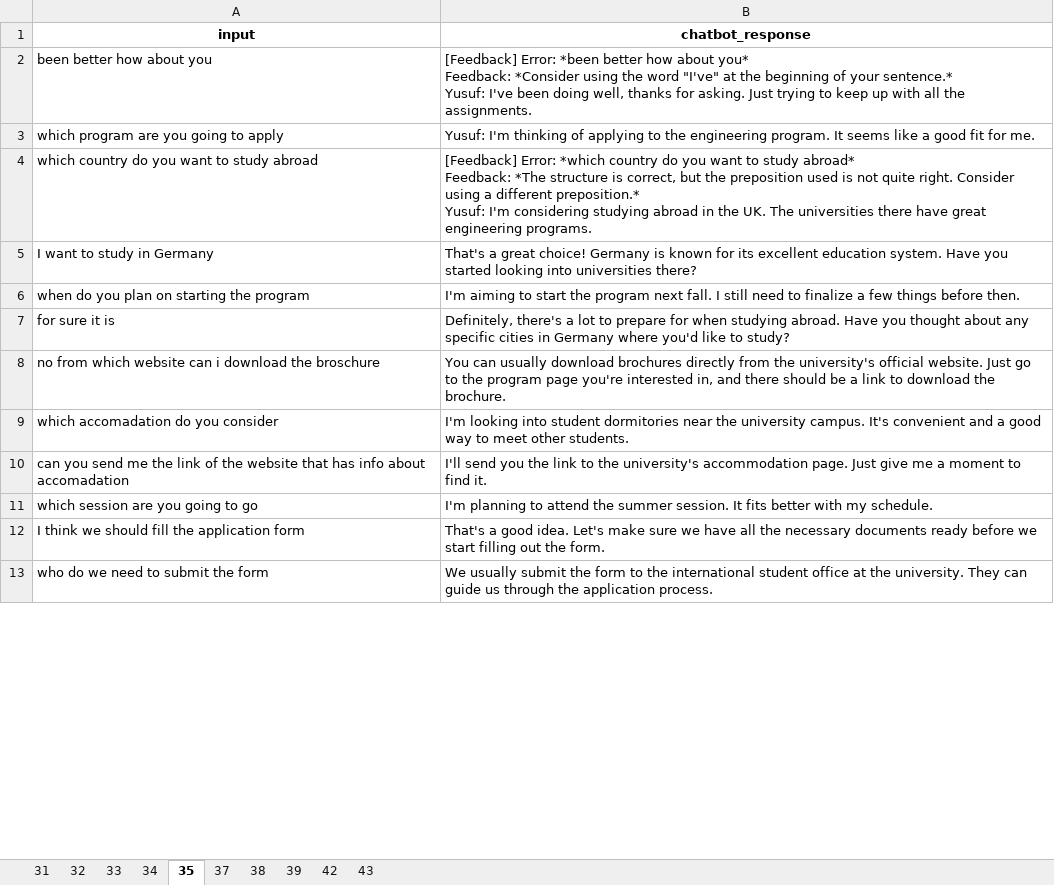
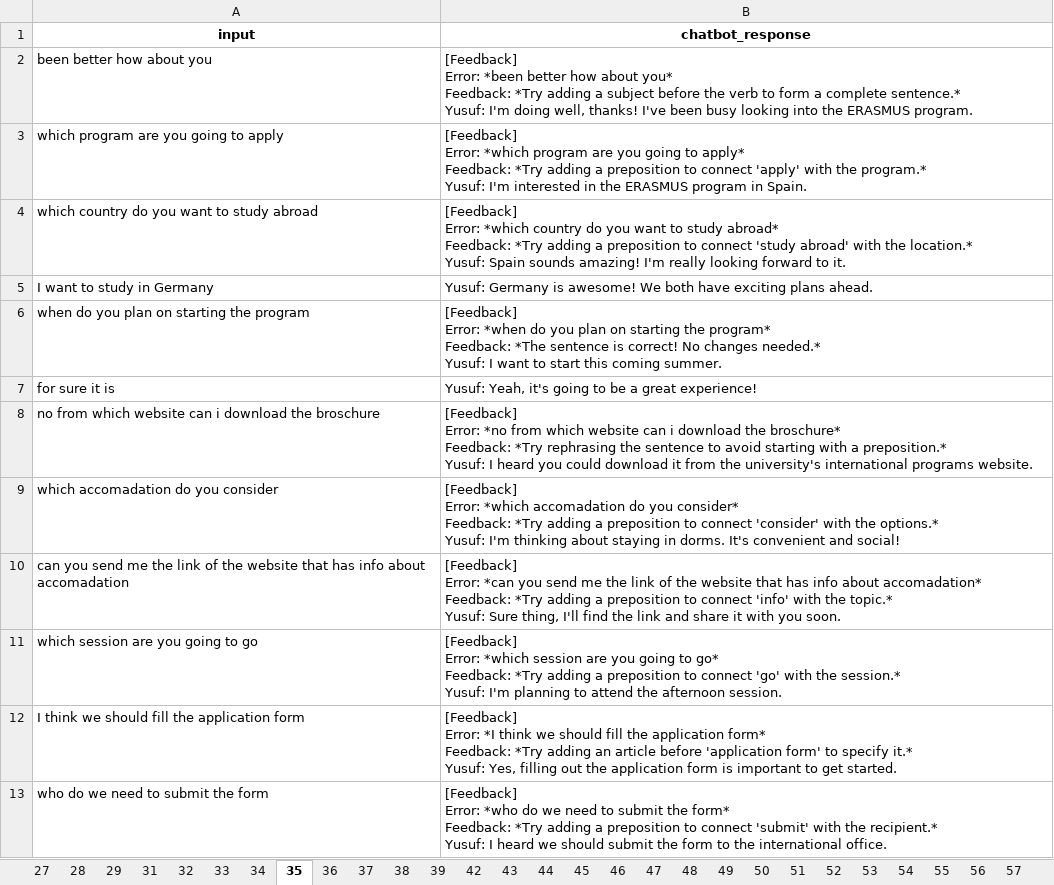
Before and after one commit to Hyeonji-Ahn/promptbased_chatbot_refinement, an Excel workbook: chatbot_responses.xlsx, sheet 35, drawn as a sheet; only a part is shown; values as stored, in another font and other column widths than the file's, no borders; ↵ is a line break in a cell; the diff covers the shown part only; the diff names each change by its address in the sheet, - before the commit and + after, or states it on an @@ line.

```diff
--- a/chatbot_responses.xlsx (sheet 35)
+++ b/chatbot_responses.xlsx (sheet 35)
+sheet tab: 27
+sheet tab: 28
+sheet tab: 29
+sheet tab: 36
+sheet tab: 44
+sheet tab: 45
+sheet tab: 46
+sheet tab: 47
+sheet tab: 48
+sheet tab: 49
+sheet tab: 50
+sheet tab: 51
+sheet tab: 52
+sheet tab: 53
+sheet tab: 54
+sheet tab: 55
+sheet tab: 56
+sheet tab: 57
-B2 (chatbot_response): …you* ↵ Feedback: *Consider using the word "I've" at the beginning of your sentence.* ↵ Yusuf: I've been doing well, thanks for asking. Just trying to keep up with all the assignments.
+B2 (chatbot_response): …you* ↵ Feedback: *Try adding a subject before the verb to form a complete sentence.* ↵ Yusuf: I'm doing well, thanks! I've been busy looking into the ERASMUS program.
-B3 (chatbot_response): Yusuf: I'm thinking of applying to the engineering program. It seems like a good fit for me.
+B3 (chatbot_response): [Feedback] ↵ Error: *which program are you going to apply* ↵ Feedback: *Try adding a preposition to connect 'apply' with the program.* ↵ Yusuf: I'm interested in the ERASMUS program in Spain.
-B4 (chatbot_response): …abroad* ↵ Feedback: *The structure is correct, but the preposition used is not quite right. Consider using a different preposition.* ↵ Yusuf: I'm considering studying abroad in the UK. The universities there have great engineering programs.
+B4 (chatbot_response): …abroad* ↵ Feedback: *Try adding a preposition to connect 'study abroad' with the location.* ↵ Yusuf: Spain sounds amazing! I'm really looking forward to it.
-B5 (chatbot_response): That's a great choice! Germany is known for its excellent education system. Have you started looking into universities there?
+B5 (chatbot_response): Yusuf: Germany is awesome! We both have exciting plans ahead.
-B6 (chatbot_response): I'm aiming to start the program next fall. I still need to finalize a few things before then.
+B6 (chatbot_response): [Feedback] ↵ Error: *when do you plan on starting the program* ↵ Feedback: *The sentence is correct! No changes needed.* ↵ Yusuf: I want to start this coming summer.
-B7 (chatbot_response): Definitely, there's a lot to prepare for when studying abroad. Have you thought about any specific cities in Germany where you'd like to study?
+B7 (chatbot_response): Yusuf: Yeah, it's going to be a great experience!
-B8 (chatbot_response): You can usually download brochures directly from the university's official website. Just go to the program page you're interested in, and there should be a link to download the brochure.
+B8 (chatbot_response): [Feedback] ↵ Error: *no from which website can i download the broschure* ↵ Feedback: *Try rephrasing the sentence to avoid starting with a preposition.* ↵ Yusuf: I heard you could download it from the university's international programs website.
-B9 (chatbot_response): I'm looking into student dormitories near the university campus. It's convenient and a good way to meet other students.
+B9 (chatbot_response): [Feedback] ↵ Error: *which accomadation do you consider* ↵ Feedback: *Try adding a preposition to connect 'consider' with the options.* ↵ Yusuf: I'm thinking about staying in dorms. It's convenient and social!
-B10 (chatbot_response): I'll send you the link to the university's accommodation page. Just give me a moment to find it.
+B10 (chatbot_response): [Feedback] ↵ Error: *can you send me the link of the website that has info about accomadation* ↵ Feedback: *Try adding a preposition to connect 'info' with the topic.* ↵ Yusuf: Sure thing, I'll find the link and share it with you soon.
-B11 (chatbot_response): I'm planning to attend the summer session. It fits better with my schedule.
+B11 (chatbot_response): [Feedback] ↵ Error: *which session are you going to go* ↵ Feedback: *Try adding a preposition to connect 'go' with the session.* ↵ Yusuf: I'm planning to attend the afternoon session.
-B12 (chatbot_response): That's a good idea. Let's make sure we have all the necessary documents ready before we start filling out the form.
+B12 (chatbot_response): [Feedback] ↵ Error: *I think we should fill the application form* ↵ Feedback: *Try adding an article before 'application form' to specify it.* ↵ Yusuf: Yes, filling out the application form is important to get started.
-B13 (chatbot_response): We usually submit the form to the international student office at the university. They can guide us through the application process.
+B13 (chatbot_response): [Feedback] ↵ Error: *who do we need to submit the form* ↵ Feedback: *Try adding a preposition to connect 'submit' with the recipient.* ↵ Yusuf: I heard we should submit the form to the international office.
```
Also changed, not shown: 1 removed row and 11 edited cells elsewhere in this sheet, sheet 39, sheet 34, sheet 38, sheet 43, sheet 33, sheet 31, 3 more sheets, other sheet tabs, ImmResult.xlsx, Task 1_immediate_anonymized.xlsx, 11 other files.
